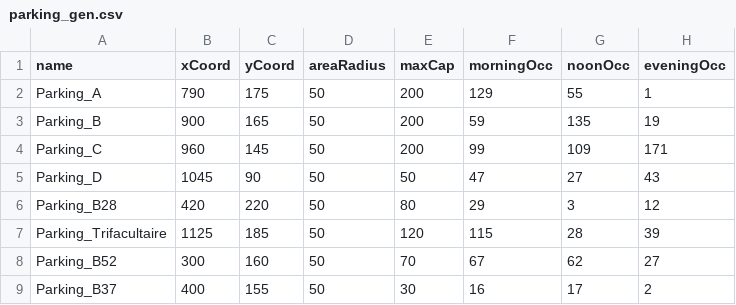
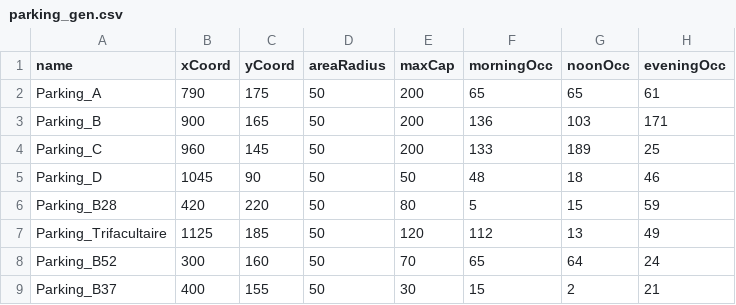
Before and after one commit to max93der/hackathon, a CSV file: parking_gen.csv, drawn as a sheet.

Commit message:
1st try coloring parkings

```diff
--- a/parking_gen.csv
+++ b/parking_gen.csv
@@ -1,9 +1,9 @@
 name,xCoord,yCoord,areaRadius,maxCap,morningOcc,noonOcc,eveningOcc
-Parking_A,790,175,50,200,129,55,1
-Parking_B,900,165,50,200,59,135,19
-Parking_C,960,145,50,200,99,109,171
-Parking_D,1045,90,50,50,47,27,43
-Parking_B28,420,220,50,80,29,3,12
-Parking_Trifacultaire,1125,185,50,120,115,28,39
-Parking_B52,300,160,50,70,67,62,27
-Parking_B37,400,155,50,30,16,17,2
+Parking_A,790,175,50,200,65,65,61
+Parking_B,900,165,50,200,136,103,171
+Parking_C,960,145,50,200,133,189,25
+Parking_D,1045,90,50,50,48,18,46
+Parking_B28,420,220,50,80,5,15,59
+Parking_Trifacultaire,1125,185,50,120,112,13,49
+Parking_B52,300,160,50,70,65,64,24
+Parking_B37,400,155,50,30,15,2,21
```
Also changed, not shown: 2 other files.
